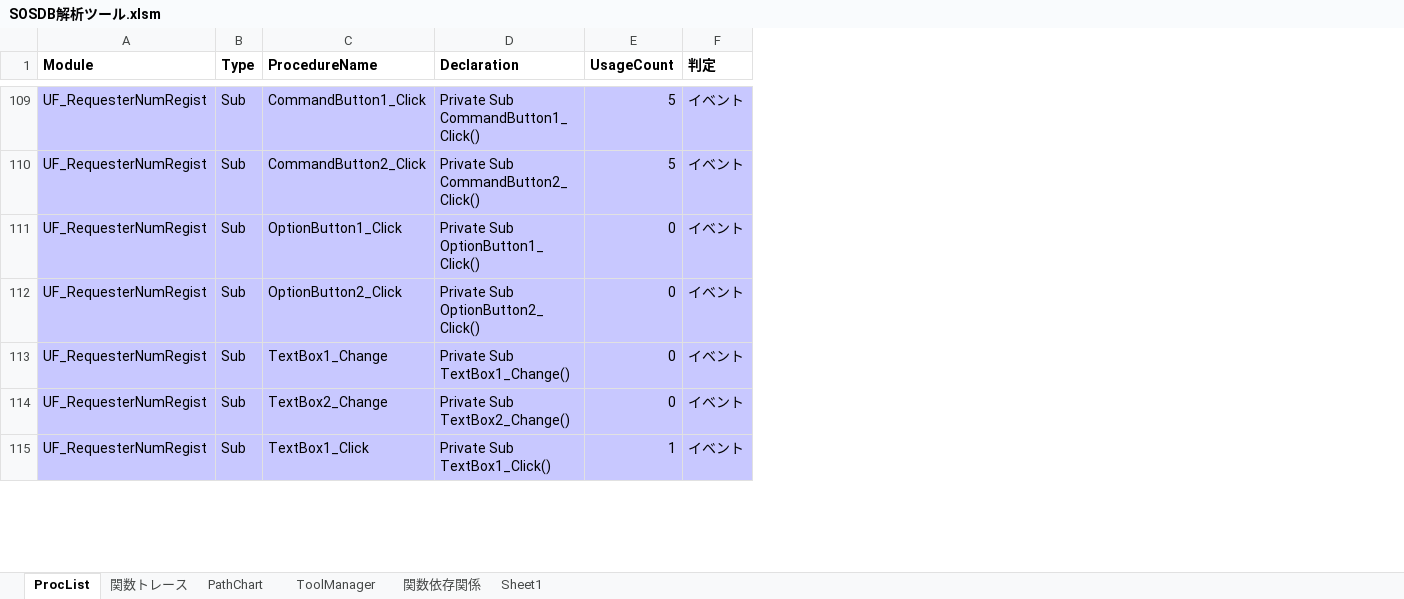
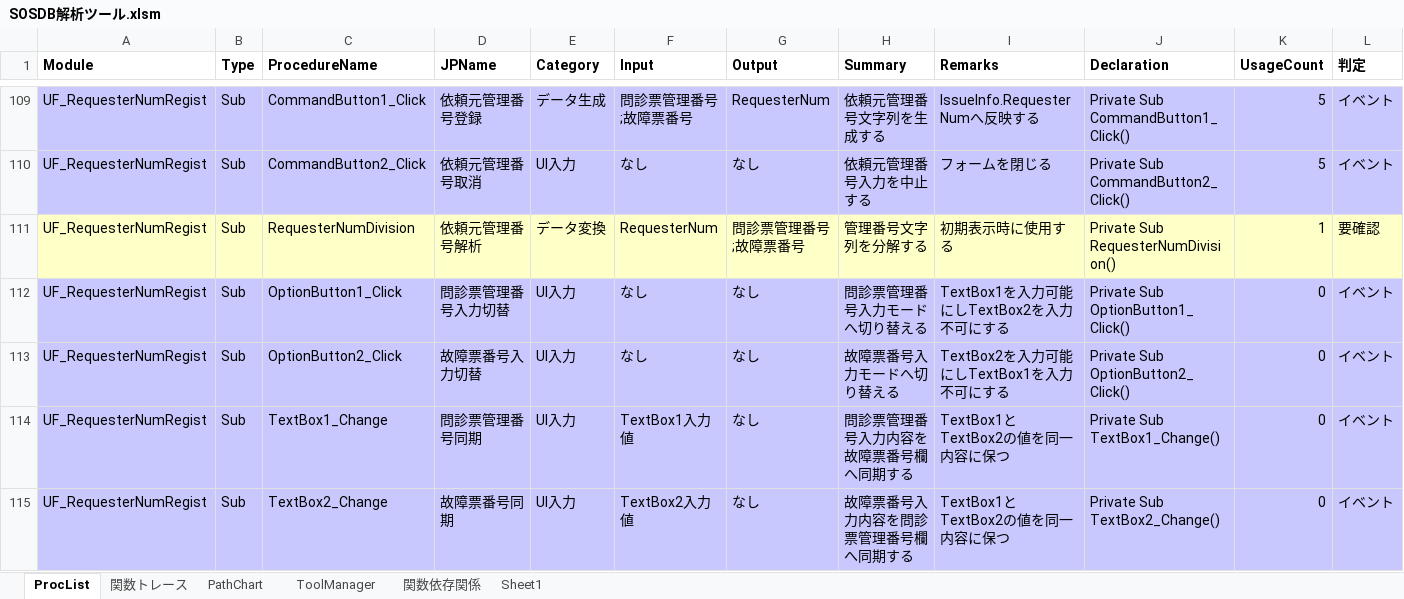
Before and after one commit to i1655054/SOSDB_Analyzer, an Excel workbook: xlsm/SOSDB解析ツール.xlsm, sheet ProcList, drawn as a sheet; only a part is shown, gaps mark what is left out; values as stored, in another font and other column widths than the file's, no borders; removed rows and columns are numbered as before the commit, all else as after; the diff covers the shown part only; the diff names each change by its address in the sheet, - before the commit and + after, or states it on an @@ line.

```diff
--- a/xlsm/SOSDB解析ツール.xlsm (sheet ProcList)
+++ b/xlsm/SOSDB解析ツール.xlsm (sheet ProcList)
+column D (JPName), rows 109-110: 依頼元管理番号登録 | 依頼元管理番号取消; rows 112-115: 問診票管理番号入力切替 | 故障票番号入力切替 | 問診票管理番号同期 | 故障票番号同期
+column E (Category), rows 109-110: データ生成 | UI入力; rows 112-115: all UI入力
+column F (Input), rows 109-110: 問診票管理番号;故障票番号 | なし; rows 112-115: なし | なし | TextBox1入力値 | TextBox2入力値
+column G (Output), rows 109-110: RequesterNum | なし; rows 112-115: all なし
+column H (Summary), rows 109-110: 依頼元管理番号文字列を生成する | 依頼元管理番号入力を中止する; rows 112-115: 問診票管理番号入力モードへ切り替える | 故障票番号入力モードへ切り替える | 問診票管理番号入力内容を故障票番号欄へ同期する | 故障票番号入力内容を問診票管理番号欄へ同期する
+column I (Remarks), rows 109-110: IssueInfo.RequesterNumへ反映する | フォームを閉じる; rows 112-115: TextBox1を入力可能にしTextBox2を入力不可にする | TextBox2を入力可能にしTextBox1を入力不可にする | TextBox1とTextBox2の値を同一内容に保つ | TextBox1とTextBox2の値を同一内容に保つ
@@ row 116 moved to row 111: UF_RequesterNumRegist @@
-row 115: UF_RequesterNumRegist | Sub | TextBox1_Click | Private Sub TextBox1_Click() | 1 | イベント
```
Also changed, not shown: 18 moved rows, 31 edited cells and cell formats elsewhere in this sheet, sheet 関数トレース, sheet 関数依存関係, sheet PathChart, charts or pictures, doc/関数一覧表.xlsx, 39 other files.
